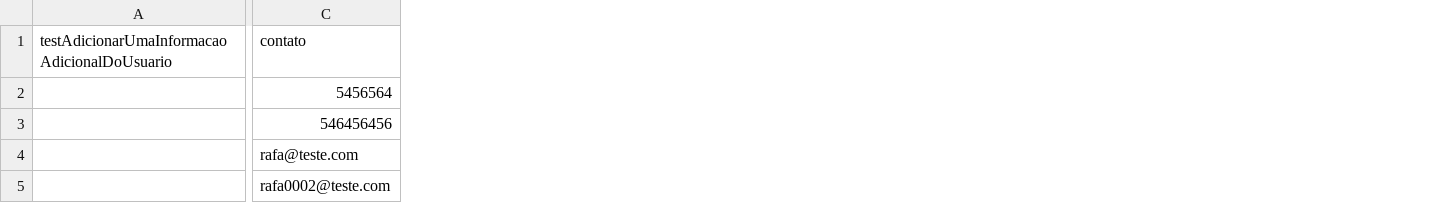
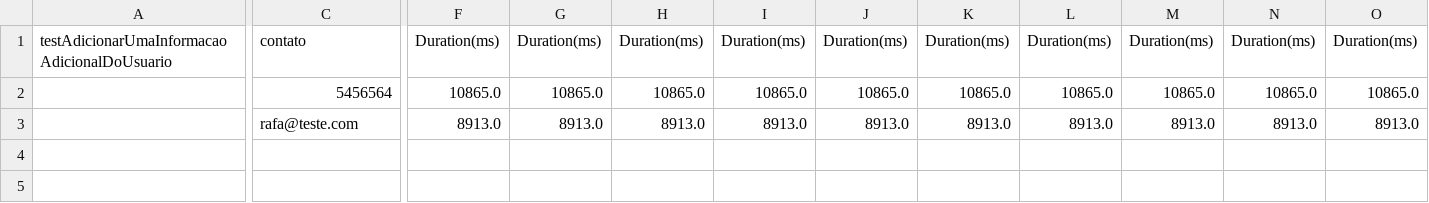
Before and after one commit to rafaelatrevizan/Taskit, a CSV file: target/test-classes/InformacoesUsuariosTest.csv, drawn as a sheet; only a part is shown, gaps mark what is left out; removed rows and columns are numbered as before the commit, all else as after; rows hold the shown columns only; the diff covers the shown part only; the diff names each change by its address in the sheet, - before the commit and + after, or states it on an @@ line.

```diff
--- a/target/test-classes/InformacoesUsuariosTest.csv
+++ b/target/test-classes/InformacoesUsuariosTest.csv
+column F, rows 1-3: Duration(ms) | 10865.0 | 8913.0
+column G, rows 1-3: Duration(ms) | 10865.0 | 8913.0
+column H, rows 1-3: Duration(ms) | 10865.0 | 8913.0
+column I, rows 1-3: Duration(ms) | 10865.0 | 8913.0
+column J, rows 1-3: Duration(ms) | 10865.0 | 8913.0
+column K, rows 1-3: Duration(ms) | 10865.0 | 8913.0
+column L, rows 1-3: Duration(ms) | 10865.0 | 8913.0
+column M, rows 1-3: Duration(ms) | 10865.0 | 8913.0
+column N, rows 1-3: Duration(ms) | 10865.0 | 8913.0
+column O, rows 1-3: Duration(ms) | 10865.0 | 8913.0
-row 3:  | 546456456
-row 5:  | rafa0002@teste.com
```
Also changed, not shown: 2 edited cells elsewhere in this file, 26 other files.
